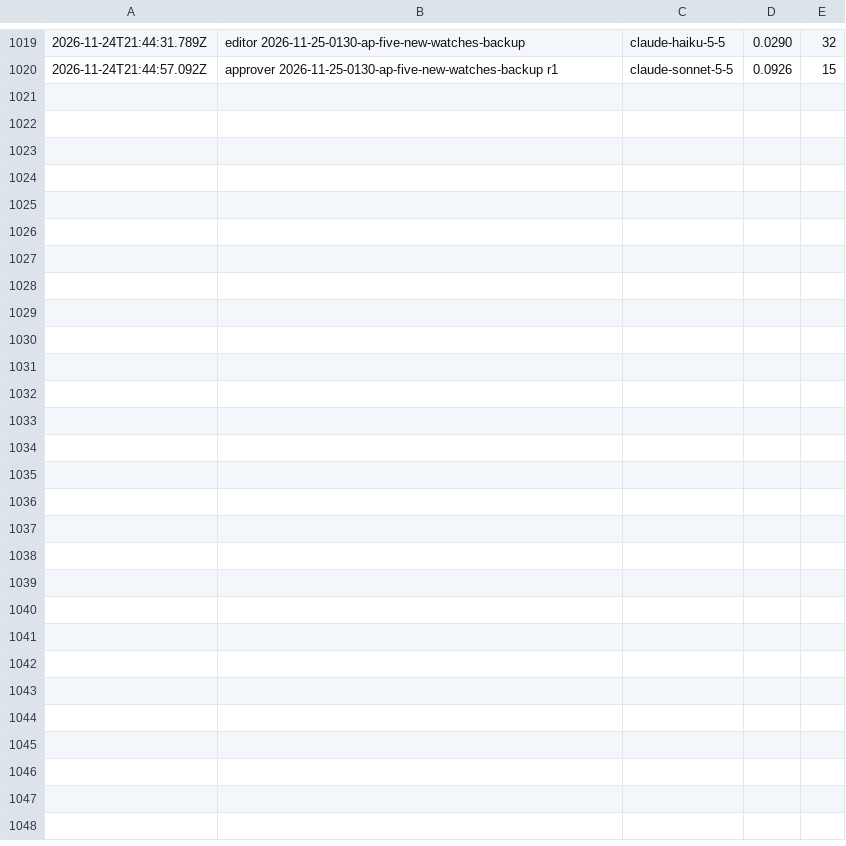
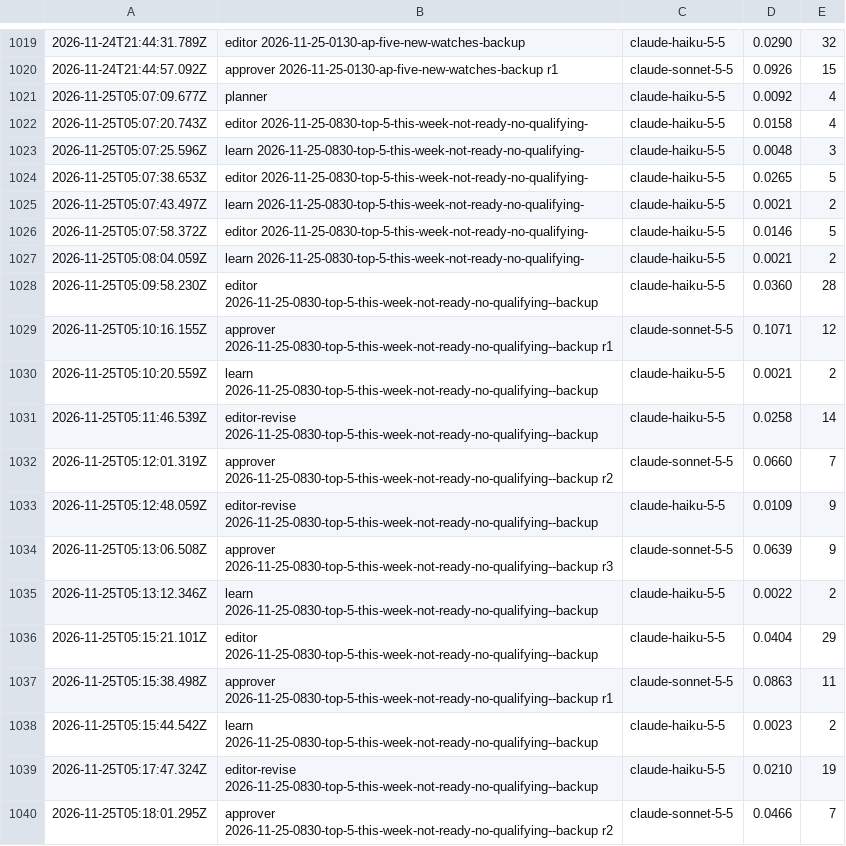
Before and after one commit to nmkr321/watchwireco, a TSV file: watch-wire-engine/logs/costs.tsv, drawn as a sheet; only a part is shown, gaps mark what is left out; the diff covers the shown part only; the diff names each change by its address in the sheet, - before the commit and + after, or states it on an @@ line.

Commit message:
engine: make-ideas 2026-11-25-0830-top-5-this-week-not-ready-no-qualifying- 2026-11-25T05:20Z

```diff
--- a/watch-wire-engine/logs/costs.tsv
+++ b/watch-wire-engine/logs/costs.tsv
+row 1021: 2026-11-25T05:07:09.677Z | planner | claude-haiku-5-5 | 0.0092 | 4
+row 1022: 2026-11-25T05:07:20.743Z | editor 2026-11-25-0830-top-5-this-week-not-ready-no-qualifying- | claude-haiku-5-5 | 0.0158 | 4
+row 1023: 2026-11-25T05:07:25.596Z | learn 2026-11-25-0830-top-5-this-week-not-ready-no-qualifying- | claude-haiku-5-5 | 0.0048 | 3
+row 1024: 2026-11-25T05:07:38.653Z | editor 2026-11-25-0830-top-5-this-week-not-ready-no-qualifying- | claude-haiku-5-5 | 0.0265 | 5
+row 1025: 2026-11-25T05:07:43.497Z | learn 2026-11-25-0830-top-5-this-week-not-ready-no-qualifying- | claude-haiku-5-5 | 0.0021 | 2
+row 1026: 2026-11-25T05:07:58.372Z | editor 2026-11-25-0830-top-5-this-week-not-ready-no-qualifying- | claude-haiku-5-5 | 0.0146 | 5
+row 1027: 2026-11-25T05:08:04.059Z | learn 2026-11-25-0830-top-5-this-week-not-ready-no-qualifying- | claude-haiku-5-5 | 0.0021 | 2
+row 1028: 2026-11-25T05:09:58.230Z | editor 2026-11-25-0830-top-5-this-week-not-ready-no-qualifying--backup | claude-haiku-5-5 | 0.0360 | 28
+row 1029: 2026-11-25T05:10:16.155Z | approver 2026-11-25-0830-top-5-this-week-not-ready-no-qualifying--backup r1 | claude-sonnet-5-5 | 0.1071 | 12
+row 1030: 2026-11-25T05:10:20.559Z | learn 2026-11-25-0830-top-5-this-week-not-ready-no-qualifying--backup | claude-haiku-5-5 | 0.0021 | 2
+row 1031: 2026-11-25T05:11:46.539Z | editor-revise 2026-11-25-0830-top-5-this-week-not-ready-no-qualifying--backup | claude-haiku-5-5 | 0.0258 | 14
+row 1032: 2026-11-25T05:12:01.319Z | approver 2026-11-25-0830-top-5-this-week-not-ready-no-qualifying--backup r2 | claude-sonnet-5-5 | 0.0660 | 7
+row 1033: 2026-11-25T05:12:48.059Z | editor-revise 2026-11-25-0830-top-5-this-week-not-ready-no-qualifying--backup | claude-haiku-5-5 | 0.0109 | 9
+row 1034: 2026-11-25T05:13:06.508Z | approver 2026-11-25-0830-top-5-this-week-not-ready-no-qualifying--backup r3 | claude-sonnet-5-5 | 0.0639 | 9
+row 1035: 2026-11-25T05:13:12.346Z | learn 2026-11-25-0830-top-5-this-week-not-ready-no-qualifying--backup | claude-haiku-5-5 | 0.0022 | 2
+row 1036: 2026-11-25T05:15:21.101Z | editor 2026-11-25-0830-top-5-this-week-not-ready-no-qualifying--backup | claude-haiku-5-5 | 0.0404 | 29
+row 1037: 2026-11-25T05:15:38.498Z | approver 2026-11-25-0830-top-5-this-week-not-ready-no-qualifying--backup r1 | claude-sonnet-5-5 | 0.0863 | 11
+row 1038: 2026-11-25T05:15:44.542Z | learn 2026-11-25-0830-top-5-this-week-not-ready-no-qualifying--backup | claude-haiku-5-5 | 0.0023 | 2
+row 1039: 2026-11-25T05:17:47.324Z | editor-revise 2026-11-25-0830-top-5-this-week-not-ready-no-qualifying--backup | claude-haiku-5-5 | 0.0210 | 19
+row 1040: 2026-11-25T05:18:01.295Z | approver 2026-11-25-0830-top-5-this-week-not-ready-no-qualifying--backup r2 | claude-sonnet-5-5 | 0.0466 | 7
```
Also changed, not shown: 11 added rows elsewhere in this file, 24 other files.
